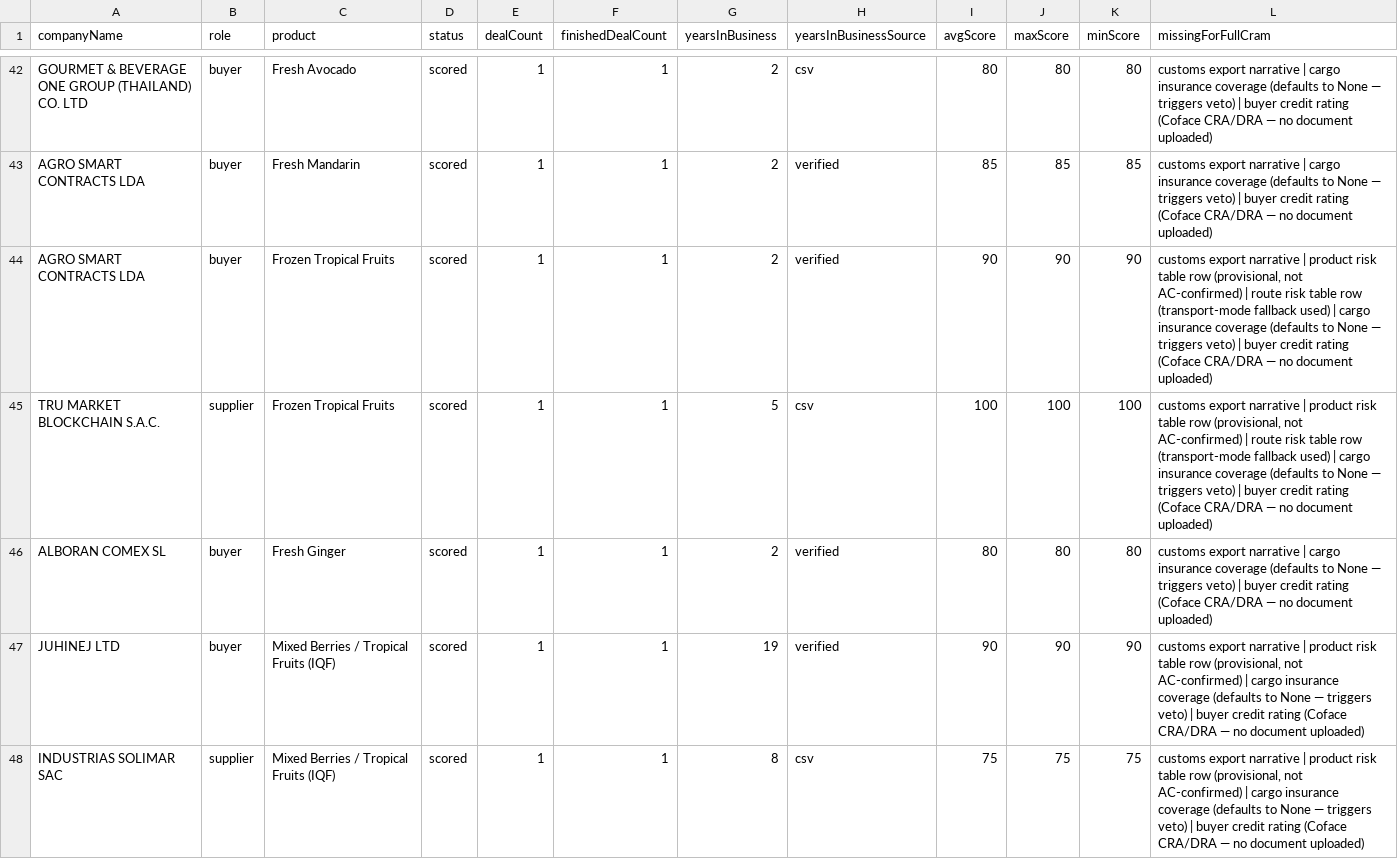
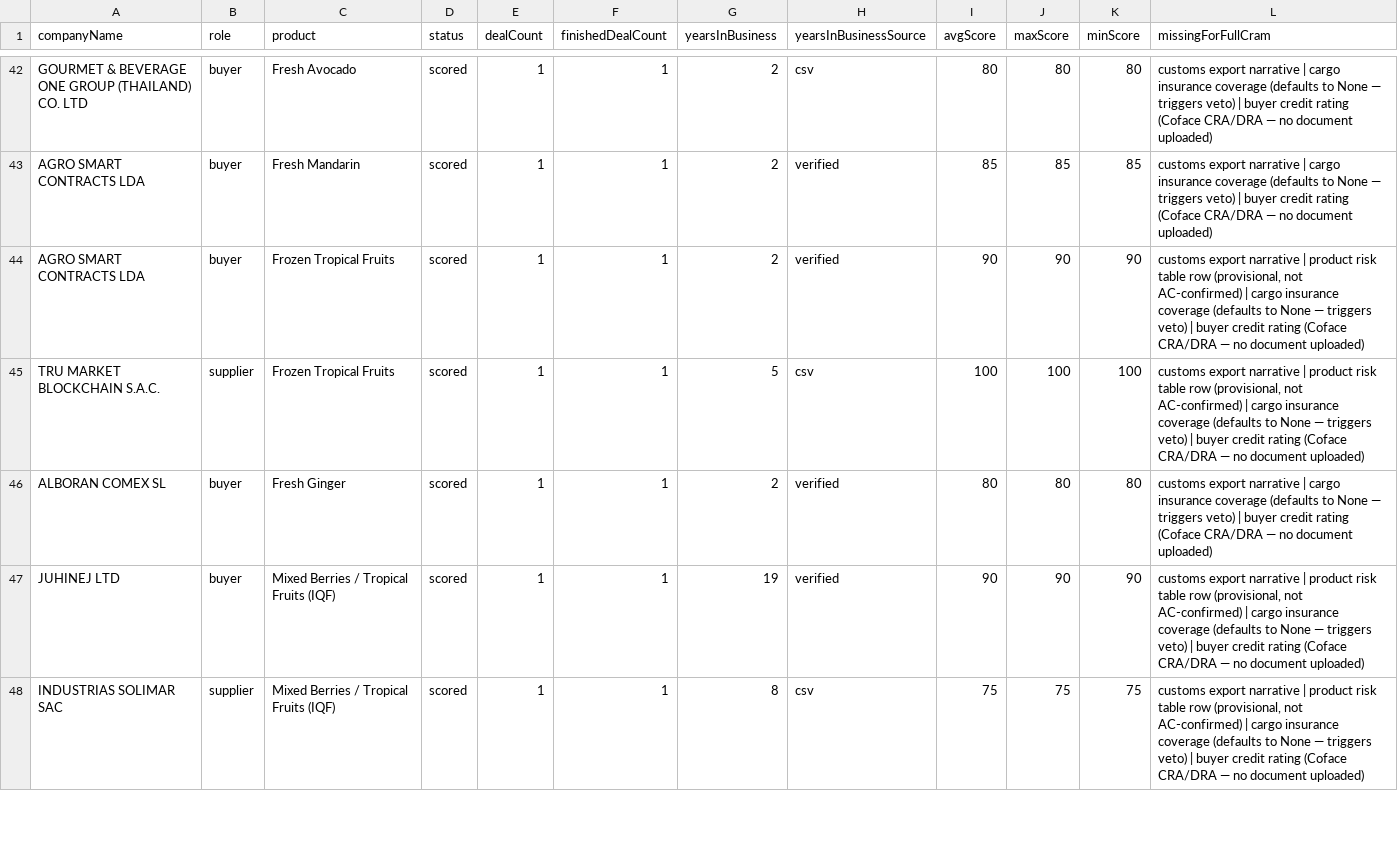
Before and after one commit to AgroSmart-Contracts/credit-risk-mvp, a CSV file: src/data/counterparty-scores.csv, drawn as a sheet; only a part is shown, gaps mark what is left out; the diff covers the shown part only.

```diff
--- a/src/data/counterparty-scores.csv
+++ b/src/data/counterparty-scores.csv
@@ -43,4 +43,4 @@ GOURMET & BEVERAGE ONE GROUP (THAILAND) CO. LTD,buyer,Fresh Avocado,scored,1,1,2
 AGRO SMART CONTRACTS LDA,buyer,Fresh Mandarin,scored,1,1,2,verified,85,85,85,customs export narrative | cargo insurance coverage (defaults to None — triggers veto) | buyer credit rating (Coface CRA/DRA — no document uploaded)
-AGRO SMART CONTRACTS LDA,buyer,Frozen Tropical Fruits,scored,1,1,2,verified,90,90,90,"customs export narrative | product risk table row (provisional, not AC-confirmed) | route risk table row (transport-mode fallback used) | cargo insurance coverage (defaults to None — triggers veto) | buyer credit rating (Coface CRA/DRA — no document uploaded)"
-TRU MARKET BLOCKCHAIN S.A.C.,supplier,Frozen Tropical Fruits,scored,1,1,5,csv,100,100,100,"customs export narrative | product risk table row (provisional, not AC-confirmed) | route risk table row (transport-mode fallback used) | cargo insurance coverage (defaults to None — triggers veto) | buyer credit rating (Coface CRA/DRA — no document uploaded)"
+AGRO SMART CONTRACTS LDA,buyer,Frozen Tropical Fruits,scored,1,1,2,verified,90,90,90,"customs export narrative | product risk table row (provisional, not AC-confirmed) | cargo insurance coverage (defaults to None — triggers veto) | buyer credit rating (Coface CRA/DRA — no document uploaded)"
+TRU MARKET BLOCKCHAIN S.A.C.,supplier,Frozen Tropical Fruits,scored,1,1,5,csv,100,100,100,"customs export narrative | product risk table row (provisional, not AC-confirmed) | cargo insurance coverage (defaults to None — triggers veto) | buyer credit rating (Coface CRA/DRA — no document uploaded)"
 ALBORAN COMEX SL,buyer,Fresh Ginger,scored,1,1,2,verified,80,80,80,customs export narrative | cargo insurance coverage (defaults to None — triggers veto) | buyer credit rating (Coface CRA/DRA — no document uploaded)
```
Also changed, not shown: 12 edited cells elsewhere in this file, src/data/platform-deals-with-defaults.csv, 6 other files.
